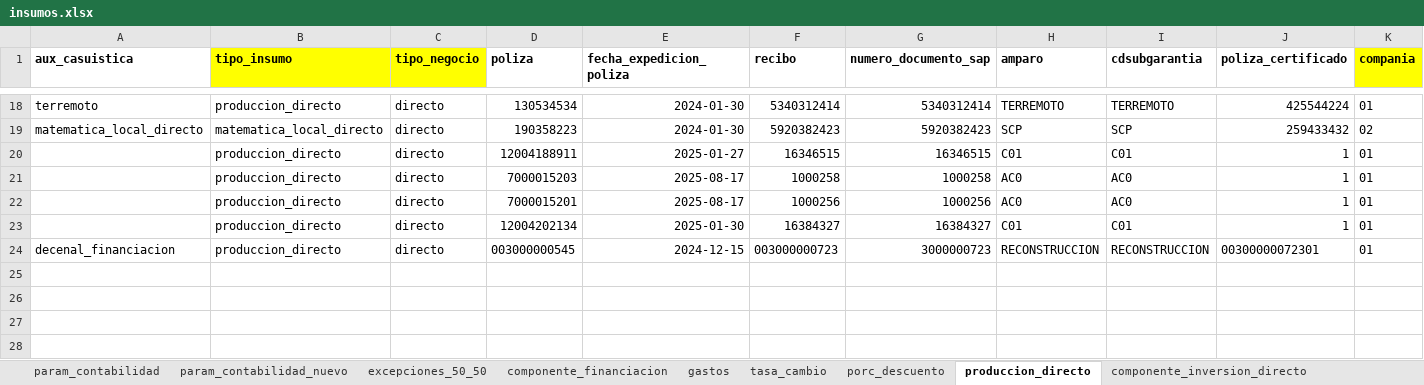
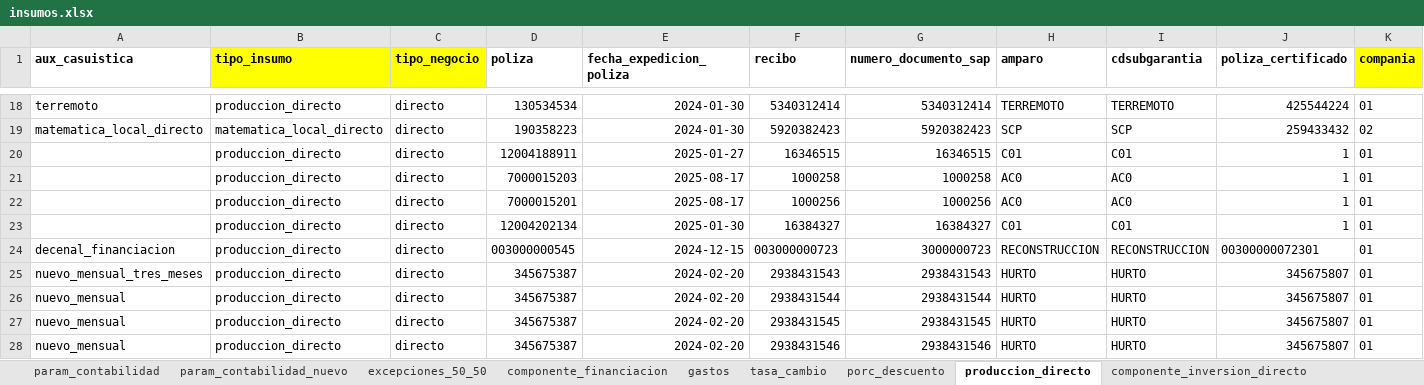
Before and after one commit to sebastobone/prototipo-pcr, an Excel workbook: prototipo_pcr/inputs/insumos.xlsx, sheet produccion_directo, drawn as a sheet; only a part is shown, gaps mark what is left out; values as stored, in another font and other column widths than the file's, no borders; conditional formats not drawn; rows hold the shown columns only; the diff names each change by its address in the sheet, - before the commit and + after, or states it on an @@ line.

Commit message:
feat: Implementar tipos_contabilidad para niif4

```diff
--- a/prototipo_pcr/inputs/insumos.xlsx (sheet produccion_directo)
+++ b/prototipo_pcr/inputs/insumos.xlsx (sheet produccion_directo)
+row 25: nuevo_mensual_tres_meses | produccion_directo | directo | 345675387 | 2024-02-20 | 2938431543 | 2938431543 | HURTO | HURTO | 345675807 | 01
+row 26: nuevo_mensual | produccion_directo | directo | 345675387 | 2024-02-20 | 2938431544 | 2938431544 | HURTO | HURTO | 345675807 | 01
+row 27: nuevo_mensual | produccion_directo | directo | 345675387 | 2024-02-20 | 2938431545 | 2938431545 | HURTO | HURTO | 345675807 | 01
+row 28: nuevo_mensual | produccion_directo | directo | 345675387 | 2024-02-20 | 2938431546 | 2938431546 | HURTO | HURTO | 345675807 | 01
```
Also changed, not shown: sheet excepciones_50_50, 1 other file.
